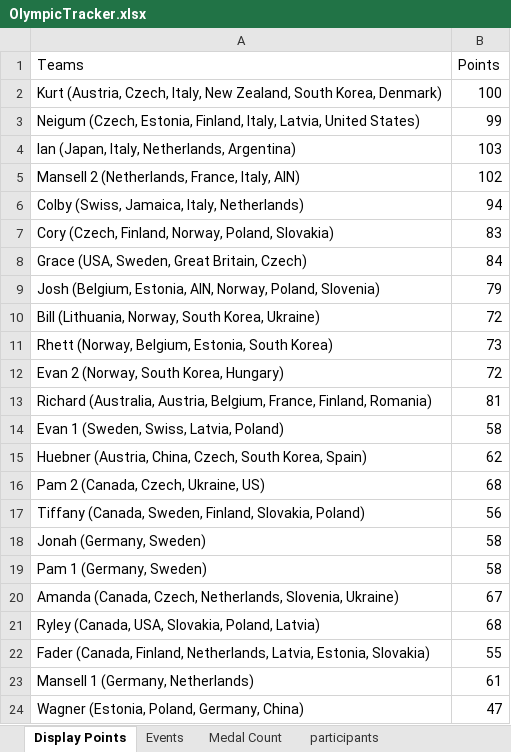
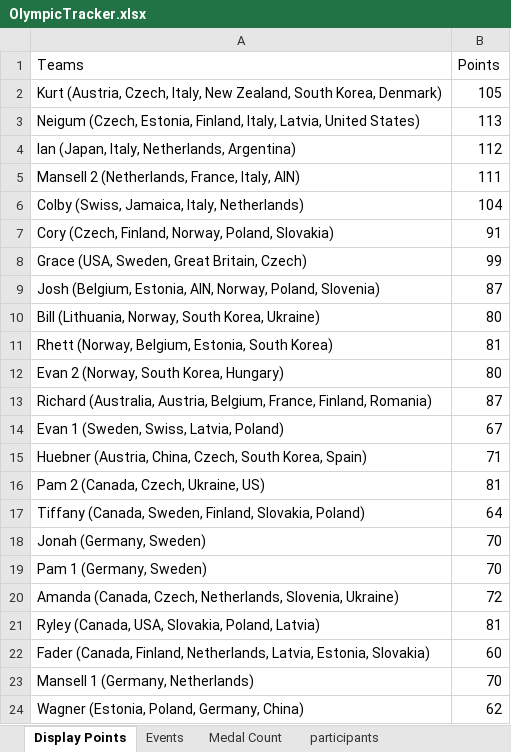
Before and after one commit to j-slack/Salary-Cap-Winter-Olympics-2026, an Excel workbook: OlympicTracker.xlsx, sheet Display Points, drawn as a sheet; values as stored, in another font and other column widths than the file's, no borders; the diff names each change by its address in the sheet, - before the commit and + after, or states it on an @@ line.

```diff
--- a/OlympicTracker.xlsx (sheet Display Points)
+++ b/OlympicTracker.xlsx (sheet Display Points)
-B2 (Points): 100
+B2 (Points): 105
-B3 (Points): 99
+B3 (Points): 113
-B4 (Points): 103
+B4 (Points): 112
-B5 (Points): 102
+B5 (Points): 111
-B6 (Points): 94
+B6 (Points): 104
-B7 (Points): 83
+B7 (Points): 91
-B8 (Points): 84
+B8 (Points): 99
-B9 (Points): 79
+B9 (Points): 87
-B10 (Points): 72
+B10 (Points): 80
-B11 (Points): 73
+B11 (Points): 81
-B12 (Points): 72
+B12 (Points): 80
-B13 (Points): 81
+B13 (Points): 87
-B14 (Points): 58
+B14 (Points): 67
-B15 (Points): 62
+B15 (Points): 71
-B16 (Points): 68
+B16 (Points): 81
-B17 (Points): 56
+B17 (Points): 64
-B18:B19 (Points): 58
+B18:B19 (Points): 70
-B20 (Points): 67
+B20 (Points): 72
-B21 (Points): 68
+B21 (Points): 81
-B22 (Points): 55
+B22 (Points): 60
-B23 (Points): 61
+B23 (Points): 70
-B24 (Points): 47
+B24 (Points): 62
```
Also changed, not shown: sheet Events, sheet Medal Count.
